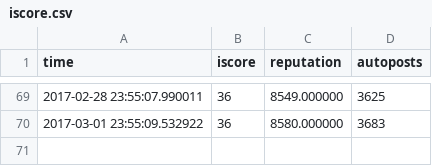
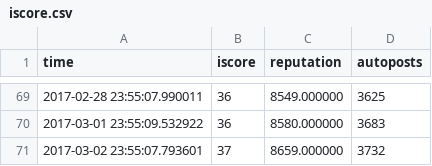
Before and after one commit to eaott/imgurbot, a CSV file: iscore.csv, drawn as a sheet; only a part is shown, gaps mark what is left out.

Commit message:
adding data to iscore.csv Thu  2 Mar 23:55:08 CST 2017

```diff
--- a/iscore.csv
+++ b/iscore.csv
@@ -70 +70,2 @@
 2017-03-01 23:55:09.532922, 36, 8580.000000, 3683
+2017-03-02 23:55:07.793601, 37, 8659.000000, 3732
```
